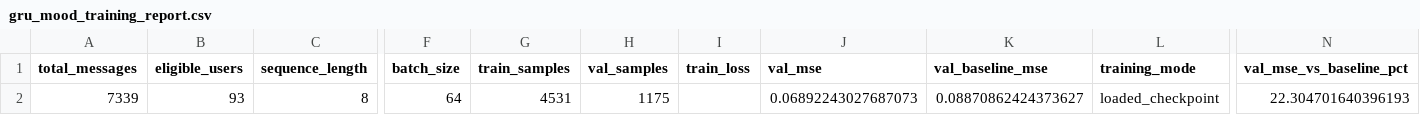
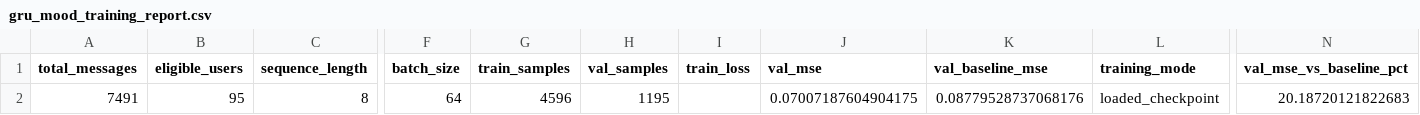
Before and after one commit to arthxoxo/maya-ML-backend, a CSV file: artifacts/sentiment/gru_mood_training_report.csv, drawn as a sheet; only a part is shown, gaps mark what is left out; the diff names each change by its address in the sheet, - before the commit and + after, or states it on an @@ line.

```diff
--- a/artifacts/sentiment/gru_mood_training_report.csv
+++ b/artifacts/sentiment/gru_mood_training_report.csv
-A2 (total_messages): 7339
+A2 (total_messages): 7491
-B2 (eligible_users): 93
+B2 (eligible_users): 95
-G2 (train_samples): 4531
+G2 (train_samples): 4596
-H2 (val_samples): 1175
+H2 (val_samples): 1195
-J2 (val_mse): 0.06892243027687073
+J2 (val_mse): 0.07007187604904175
-K2 (val_baseline_mse): 0.08870862424373627
+K2 (val_baseline_mse): 0.08779528737068176
-N2 (val_mse_vs_baseline_pct): 22.304701640396193
+N2 (val_mse_vs_baseline_pct): 20.18720121822683
```
Also changed, not shown: artifacts/embeddings/embedding_dimension_labels.csv, artifacts/sentiment/gru_mood_swing_summary.csv, 4 other files.
